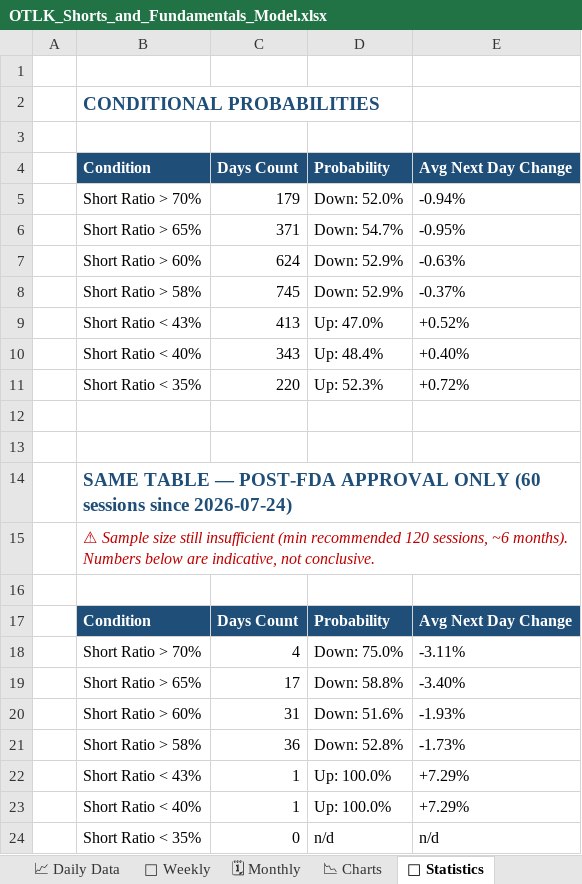
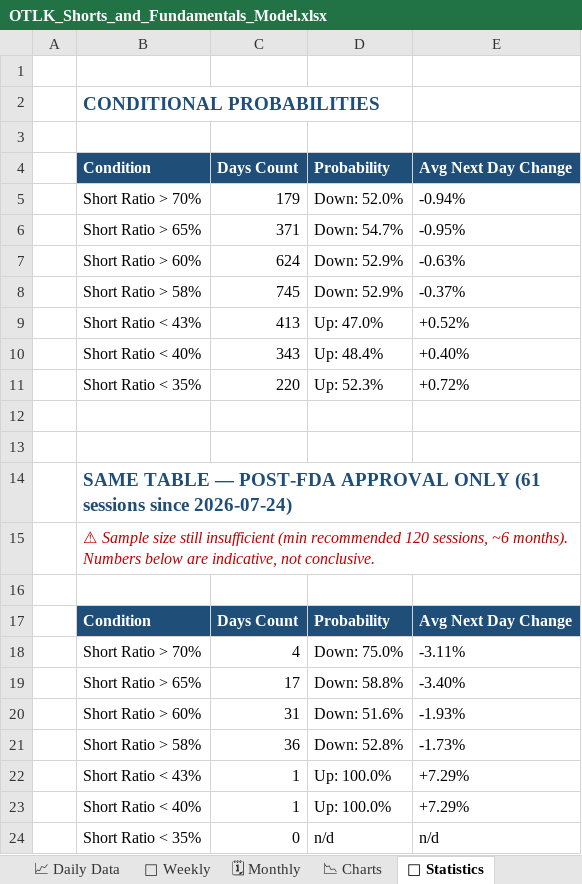
Before and after one commit to The-Slag-Brothers/OTLK-tracker, an Excel workbook: OTLK_Shorts_and_Fundamentals_Model.xlsx, sheet 📐 Statistics, drawn as a sheet; values as stored, in another font and other column widths than the file's, no borders; the diff names each change by its address in the sheet, - before the commit and + after, or states it on an @@ line.

```diff
--- a/OTLK_Shorts_and_Fundamentals_Model.xlsx (sheet 📐 Statistics)
+++ b/OTLK_Shorts_and_Fundamentals_Model.xlsx (sheet 📐 Statistics)
-B14: …APPROVAL ONLY (60 sessions since…
+B14: …APPROVAL ONLY (61 sessions since…
```
Also changed, not shown: sheet 📈 Daily Data, sheet 📊 Executive Summary, sheet 📆 Weekly, sheet 🗓 Monthly, sheet 📉 Charts, charts or pictures, OTLK_Options_Chain_and_Derivatives.xlsx, 9 other files.
